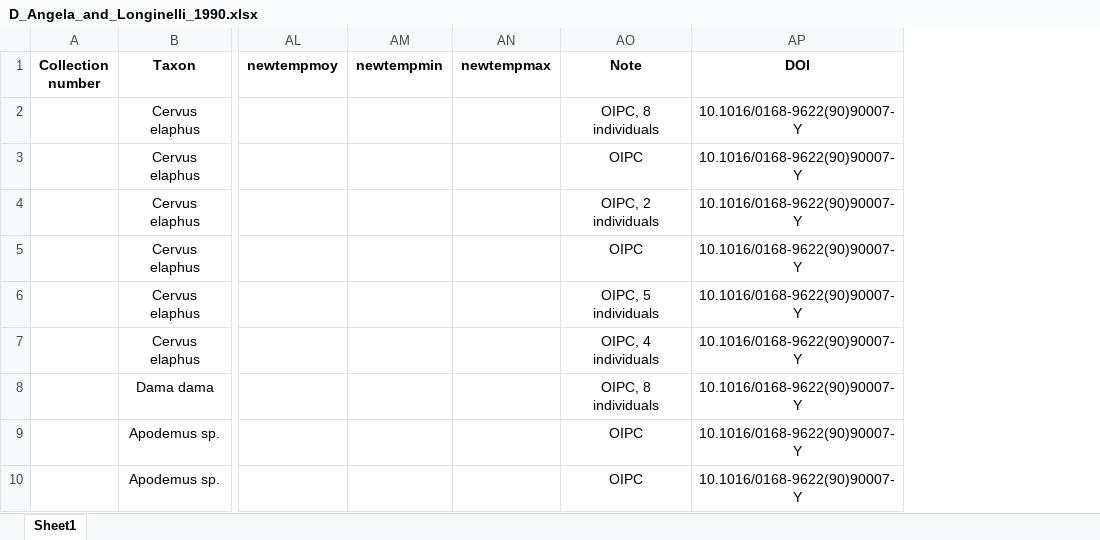
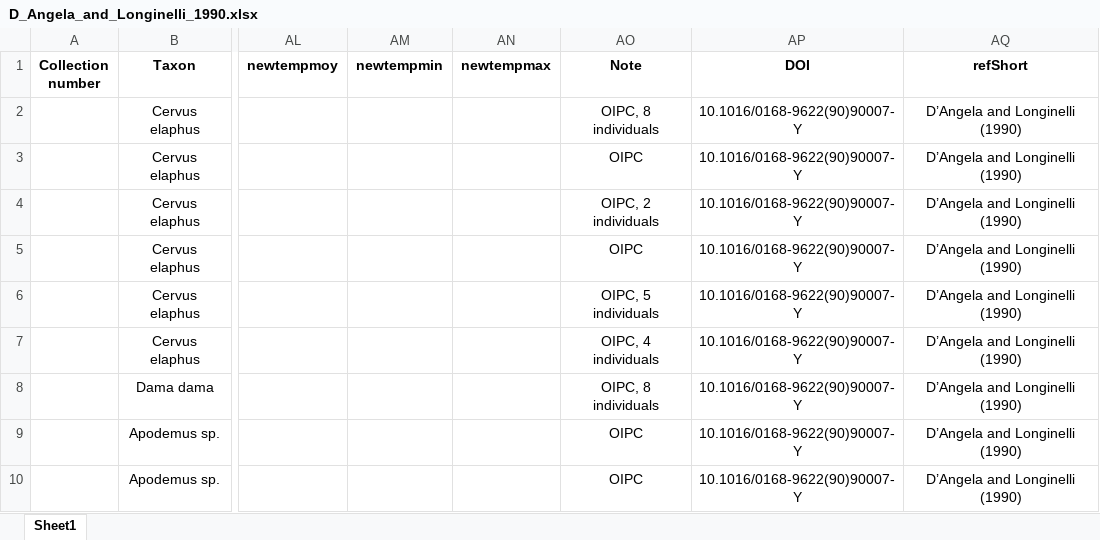
Before and after one commit to Grominou56/PhosphateWaterEquations, an Excel workbook: datasheets/D_Angela_and_Longinelli_1990.xlsx, sheet Sheet1, drawn as a sheet; only a part is shown, gaps mark what is left out; values as stored, in another font and other column widths than the file's, no borders; the diff names each change by its address in the sheet, - before the commit and + after, or states it on an @@ line.

```diff
--- a/datasheets/D_Angela_and_Longinelli_1990.xlsx (sheet Sheet1)
+++ b/datasheets/D_Angela_and_Longinelli_1990.xlsx (sheet Sheet1)
+column AQ (refShort), rows 2-10: all D’Angela and Longinelli (1990)
```
Also changed, not shown: datasheets/Chillon_et_al_1994.xlsx, datasheets/Daux_et_al_2005.xlsx, 16 other files.
